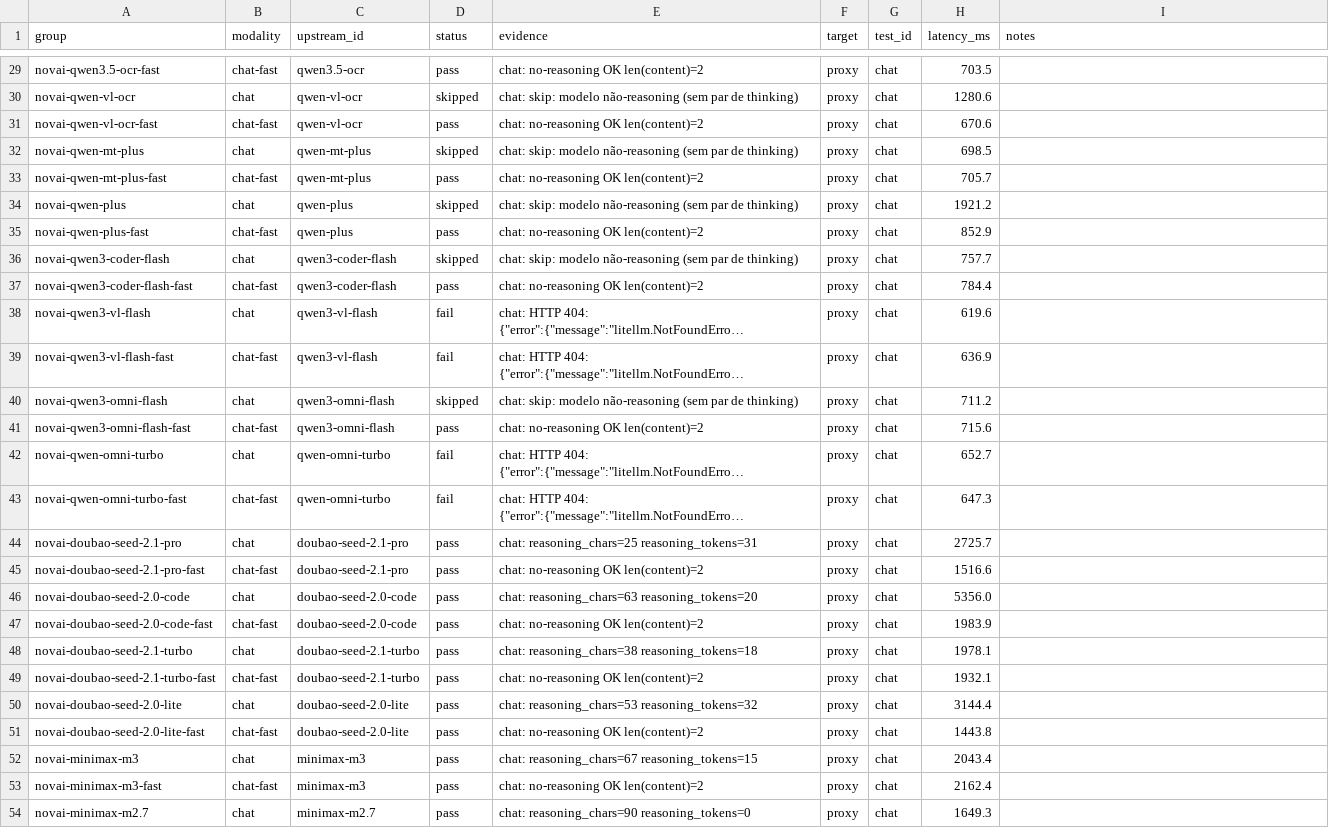
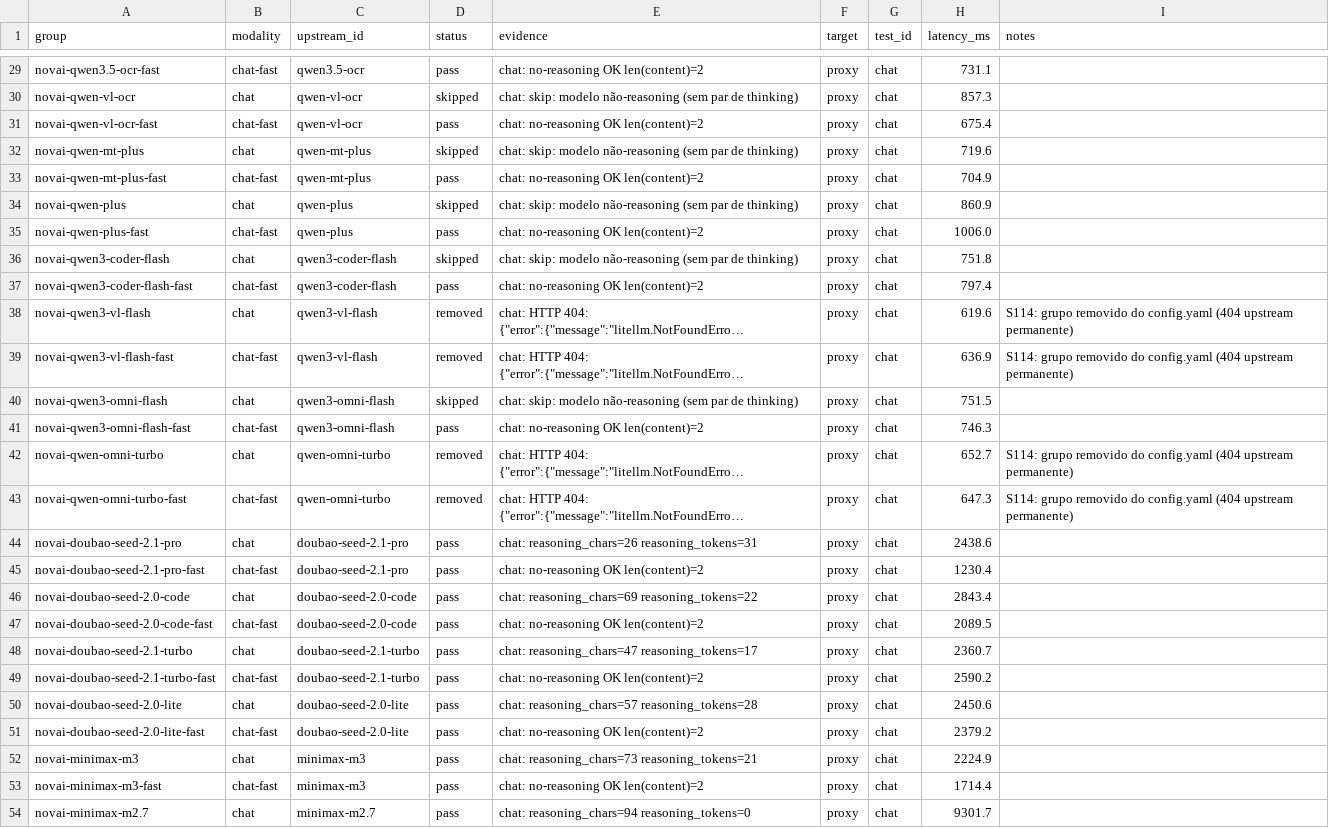
Before and after one commit to danilogmoura/ecollm-stack, a CSV file: reports/novai-test-matrix.csv, drawn as a sheet; only a part is shown, gaps mark what is left out; long unchanged cells end in …; the diff covers the shown part only; the diff names each change by its address in the sheet, - before the commit and + after, or states it on an @@ line.

Commit message:
feat(novai): remove os 16 grupos mortos do catálogo (S114)
Os 16 grupos de classe A da Fase L devolvem 404 permanente
("[Alibaba Cloud] Model not exist") mesmo chamados direto no gateway,
com controle positivo 200 no mesmo instante. O config estava correto:
o gateway anuncia em /v1/models ids que o provider não roteia.

Um model_name que sempre devolve 404 é pior que ausência — o cliente
descobre o problema em runtime. Removidos:

- chat (12): qwen3.6-max-preview, qwen3-max, qwen3-coder-plus,
  qwen-vl-max, qwen3-vl-flash, qwen-omni-turbo (cada um × ON/OFF)
- image (2): qwen-image, qwen-image-plus
- tts (2): qwen-tts-latest, qwen-tts

Catálogo: 168 -> 152 entradas. NovAI ids: 139 (55 chat × 2 = 110,
+ 6 embed, 12 image, 9 tts, 2 asr) + 13 locais = 152 no proxy.

Também:
- eval/cache_report.py: 6 preços órfãos removidos de PRICE_PER_MTOKEN
- README.md: contagens corrigidas (55 upstreams / 110 grupos / 139 ids)
- test_real_config_counts_locked: travado em 139/55/55/6/12/9/2
- matriz: 16 linhas marcadas `removed` com nota S114

Validação: 833 passed; invariante 7 intacto (rag-chat e fallbacks sem
novai-*); /v1/models = 152 ids, zero mortos; sweep de chat ao vivo
110/110. Matriz final: 101 pass / 26 skip / 16 removed / 14 fail —
os 14 fails são todos de upstream (Kimi/ZhiPu sem modo off,
contabilidade de reasoning, rede), nenhum nosso.

```diff
--- a/reports/novai-test-matrix.csv
+++ b/reports/novai-test-matrix.csv
-H29 (latency_ms): 703.5
+H29 (latency_ms): 731.1
-H30 (latency_ms): 1280.6
+H30 (latency_ms): 857.3
-H31 (latency_ms): 670.6
+H31 (latency_ms): 675.4
-H32 (latency_ms): 698.5
+H32 (latency_ms): 719.6
-H33 (latency_ms): 705.7
+H33 (latency_ms): 704.9
-H34 (latency_ms): 1921.2
+H34 (latency_ms): 860.9
-H35 (latency_ms): 852.9
+H35 (latency_ms): 1006.0
-H36 (latency_ms): 757.7
+H36 (latency_ms): 751.8
-H37 (latency_ms): 784.4
+H37 (latency_ms): 797.4
-D38:D39 (status): fail
+D38:D39 (status): removed
-I38:I39 (notes): (empty)
+I38:I39 (notes): S114: grupo removido do config.yaml (404 upstream permanente)
-H40 (latency_ms): 711.2
+H40 (latency_ms): 751.5
-H41 (latency_ms): 715.6
+H41 (latency_ms): 746.3
-D42:D43 (status): fail
+D42:D43 (status): removed
-I42:I43 (notes): (empty)
+I42:I43 (notes): S114: grupo removido do config.yaml (404 upstream permanente)
-E44 (evidence): chat: reasoning_chars=25 reasoning_tokens=31
+E44 (evidence): chat: reasoning_chars=26 reasoning_tokens=31
-H44 (latency_ms): 2725.7
+H44 (latency_ms): 2438.6
-H45 (latency_ms): 1516.6
+H45 (latency_ms): 1230.4
-E46 (evidence): chat: reasoning_chars=63 reasoning_tokens=20
+E46 (evidence): chat: reasoning_chars=69 reasoning_tokens=22
-H46 (latency_ms): 5356.0
+H46 (latency_ms): 2843.4
-H47 (latency_ms): 1983.9
+H47 (latency_ms): 2089.5
-E48 (evidence): chat: reasoning_chars=38 reasoning_tokens=18
+E48 (evidence): chat: reasoning_chars=47 reasoning_tokens=17
-H48 (latency_ms): 1978.1
+H48 (latency_ms): 2360.7
-H49 (latency_ms): 1932.1
+H49 (latency_ms): 2590.2
-E50 (evidence): chat: reasoning_chars=53 reasoning_tokens=32
+E50 (evidence): chat: reasoning_chars=57 reasoning_tokens=28
-H50 (latency_ms): 3144.4
+H50 (latency_ms): 2450.6
-H51 (latency_ms): 1443.8
+H51 (latency_ms): 2379.2
-E52 (evidence): chat: reasoning_chars=67 reasoning_tokens=15
+E52 (evidence): chat: reasoning_chars=73 reasoning_tokens=21
-H52 (latency_ms): 2043.4
+H52 (latency_ms): 2224.9
-H53 (latency_ms): 2162.4
+H53 (latency_ms): 1714.4
-E54 (evidence): chat: reasoning_chars=90 reasoning_tokens=0
+E54 (evidence): chat: reasoning_chars=94 reasoning_tokens=0
-H54 (latency_ms): 1649.3
+H54 (latency_ms): 9301.7
```
Also changed, not shown: 145 edited cells elsewhere in this file, 7 other files.
